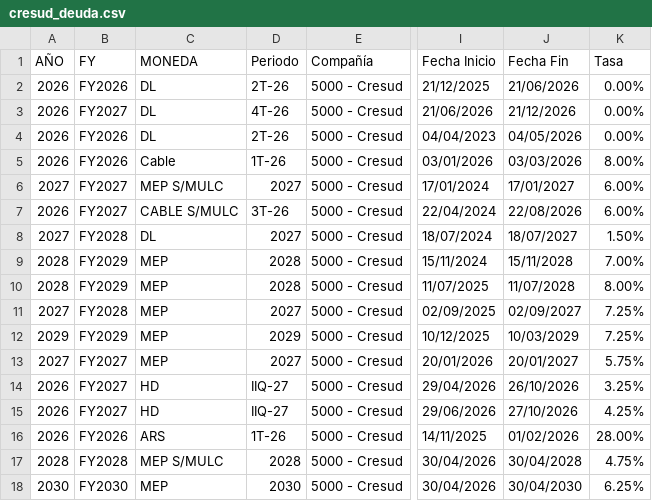
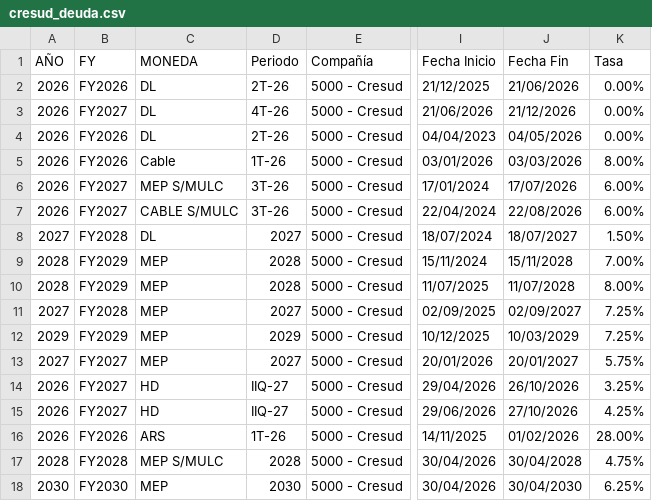
Before and after one commit to ramiellero/Caidas-de-deudas, a CSV file: Cresud/cresud_deuda.csv, drawn as a sheet; only a part is shown, gaps mark what is left out; the diff names each change by its address in the sheet, - before the commit and + after, or states it on an @@ line.

```diff
--- a/Cresud/cresud_deuda.csv
+++ b/Cresud/cresud_deuda.csv
-A6 (AÑO): 2027
+A6 (AÑO): 2026
-D6 (Periodo): 2027
+D6 (Periodo): 3T-26
-J6 (Fecha Fin): 17/01/2027
+J6 (Fecha Fin): 17/07/2026
```
Also changed, not shown: Cresud/cresud_completo.csv, 1 other file.
